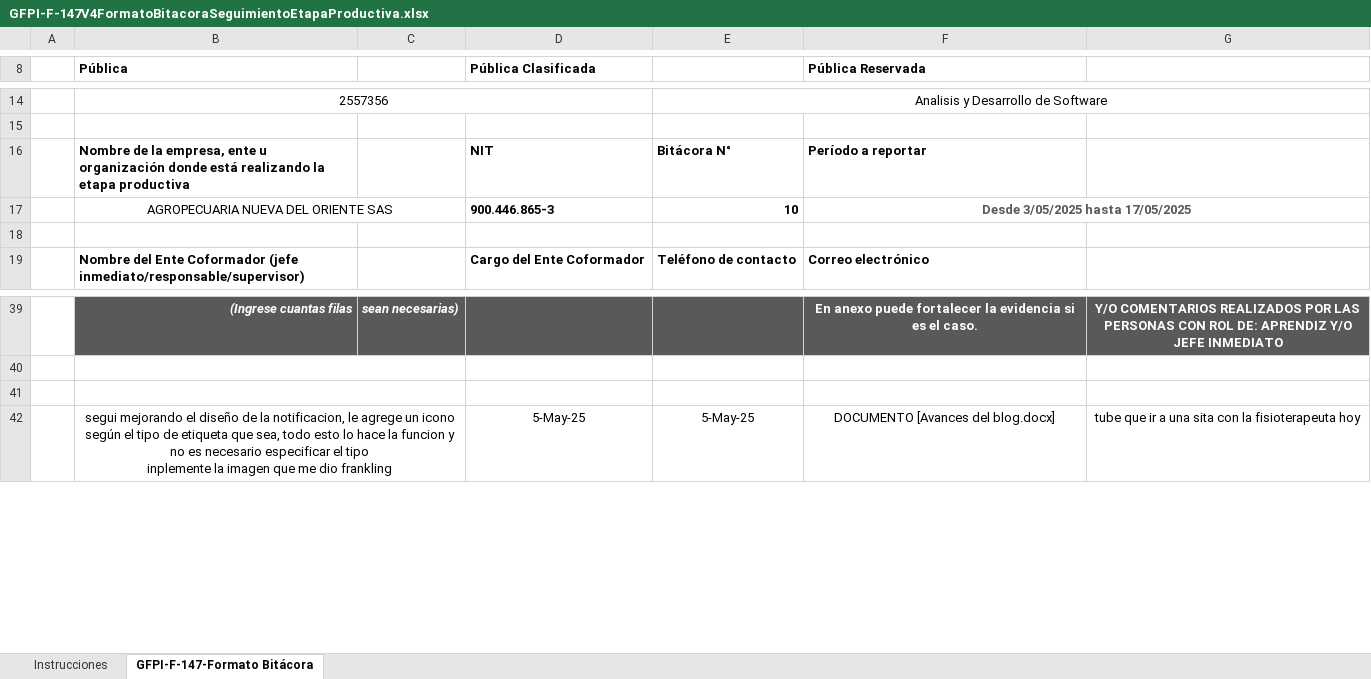
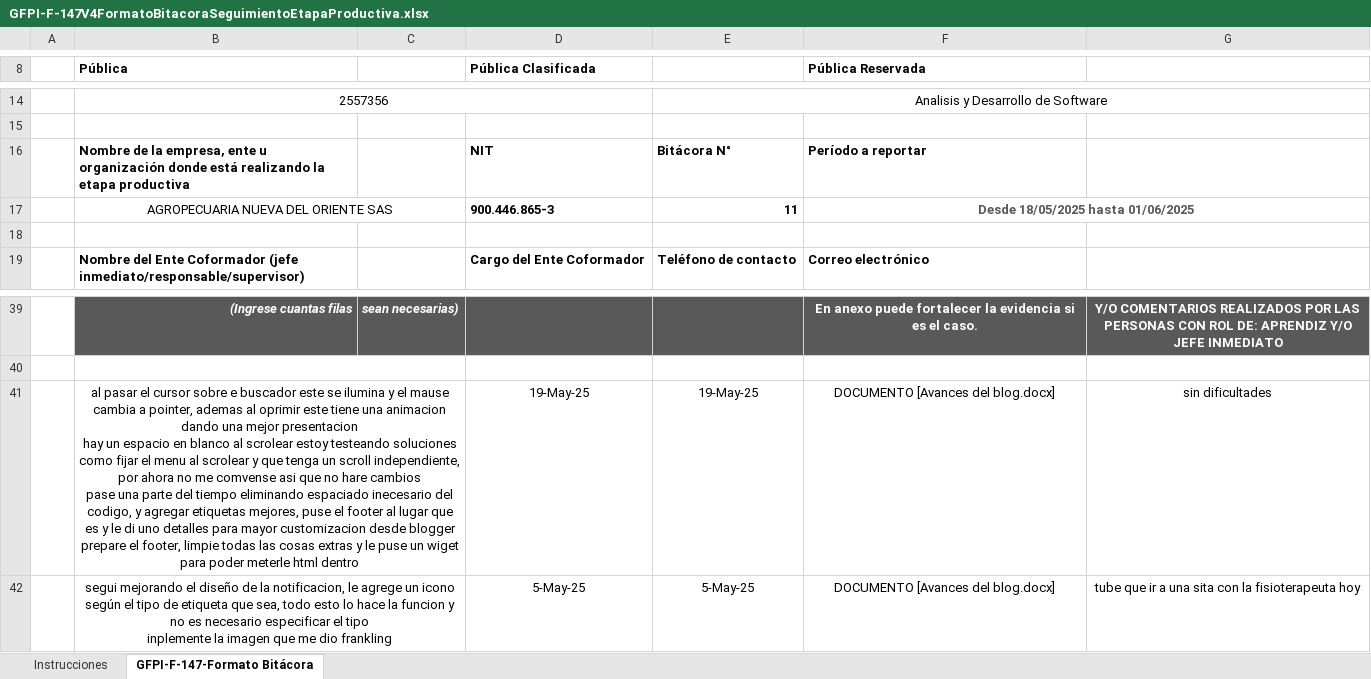
Before and after one commit to elblanquito/Blog-del-centro-agroturistico-SENA, an Excel workbook: Bitacioras/GFPI-F-147V4FormatoBitacoraSeguimientoEtapaProductiva.xlsx, sheet GFPI-F-147-Formato Bitácora, drawn as a sheet; only a part is shown, gaps mark what is left out; values as stored, in another font and other column widths than the file's, no borders; charts and pictures not drawn; ↵ is a line break in a cell; the diff names each change by its address in the sheet, - before the commit and + after, or states it on an @@ line.

Commit message:
reorganizacion y footer pt1

```diff
--- a/Bitacioras/GFPI-F-147V4FormatoBitacoraSeguimientoEtapaProductiva.xlsx (sheet GFPI-F-147-Formato Bitácora)
+++ b/Bitacioras/GFPI-F-147V4FormatoBitacoraSeguimientoEtapaProductiva.xlsx (sheet GFPI-F-147-Formato Bitácora)
-E17: 10
+E17: 11
-F17 (Pública Reservada): Desde 3/05/2025 hasta 17/05/2025
+F17 (Pública Reservada): Desde 18/05/2025 hasta 01/06/2025
-row 41: (empty)
+row 41:  | al pasar el cursor sobre e buscador este se ilumina y el mause cambia a pointer, ademas al oprimir este tiene una animacion dando una mejor presentacion ↵ hay un espacio en blanco al scrolear estoy testeando soluciones como fijar el menu al scrolear y que tenga un scroll independiente, por ahora no me comvense asi que no hare cambios ↵ pase una parte del tiempo eliminando espaciado inecesario del codigo, y agregar etiquetas mejores, puse el footer al lugar que es y le di uno detalles para mayor customizacion desde blogger ↵ prepare el footer, limpie todas las cosas extras y le puse un wiget para poder meterle html dentro |  | 19-May-25 | 19-May-25 | DOCUMENTO [Avances del blog.docx] | sin dificultades
```
Also changed, not shown: 53 other files.
